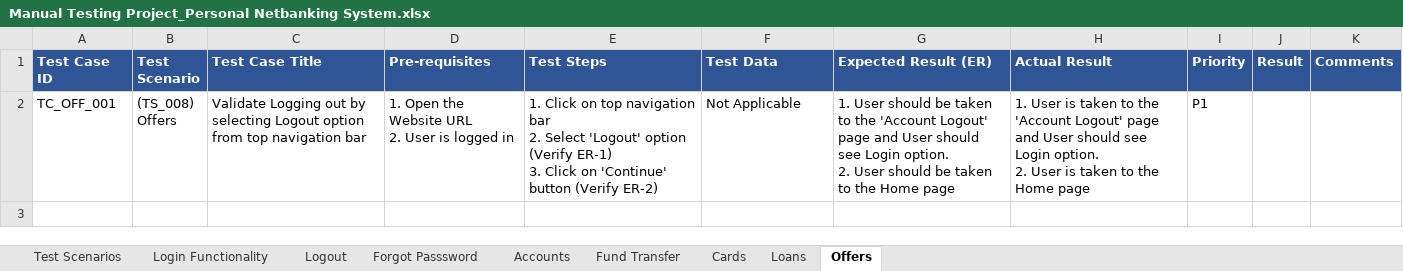
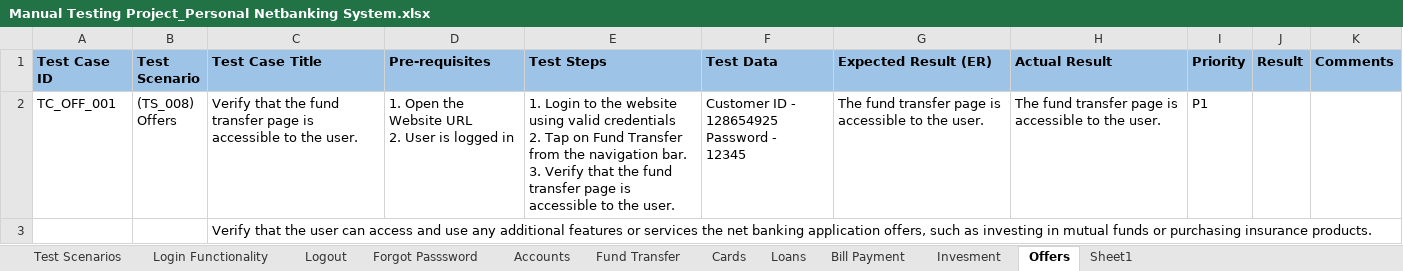
Before and after one commit to nandane31/Manual-Testing, an Excel workbook: Manual Testing Project_Personal Netbanking System.xlsx, sheet Offers, drawn as a sheet; values as stored, in another font and other column widths than the file's, no borders; conditional formats not drawn; ↵ is a line break in a cell; the diff names each change by its address in the sheet, - before the commit and + after, or states it on an @@ line.

```diff
--- a/Manual Testing Project_Personal Netbanking System.xlsx (sheet Offers)
+++ b/Manual Testing Project_Personal Netbanking System.xlsx (sheet Offers)
+sheet tab: Bill Payment
+sheet tab: Invesment
+sheet tab: Sheet1
@@ A1:K1 fill: #2F5597 → #9DC3E6, text colour: #FFFFFF → black @@
-C2 (Test Case Title): Validate Logging out by selecting Logout option from top navigation bar
+C2 (Test Case Title): Verify that the fund transfer page is accessible to the user.
-E2 (Test Steps): 1. Click on top navigation bar ↵ 2. Select 'Logout' option (Verify ER-1) ↵ 3. Click on 'Continue' button (Verify ER-2)
+E2 (Test Steps): 1. Login to the website using valid credentials ↵ 2. Tap on Fund Transfer from the navigation bar. ↵ 3. Verify that the fund transfer page is accessible to the user.
-F2 (Test Data): Not Applicable
+F2 (Test Data): Customer ID - 128654925 ↵ Password - ↵ 12345
-G2 (Expected Result (ER)): 1. User should be taken to the 'Account Logout' page and User should see Login option. ↵ 2. User should be taken to the Home page
+G2 (Expected Result (ER)): The fund transfer page is accessible to the user.
-H2 (Actual Result): 1. User is taken to the 'Account Logout' page and User should see Login option. ↵ 2. User is taken to the Home page
+H2 (Actual Result): The fund transfer page is accessible to the user.
+row 3:  |  | Verify that the user can access and use any additional features or services the net banking application offers, such as investing in mutual funds or purchasing insurance products.
```
Also changed, not shown: sheet Fund Transfer, sheet Accounts, sheet Login Functionality, sheet Cards, sheet Loans, sheet Logout, 2 more sheets.
